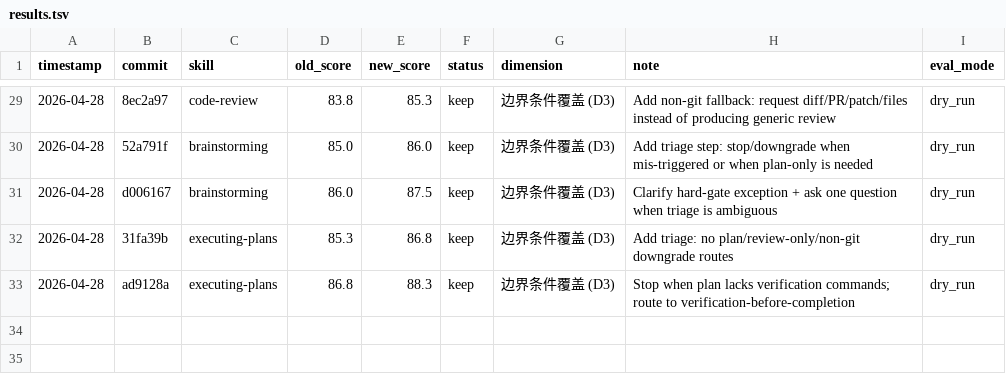
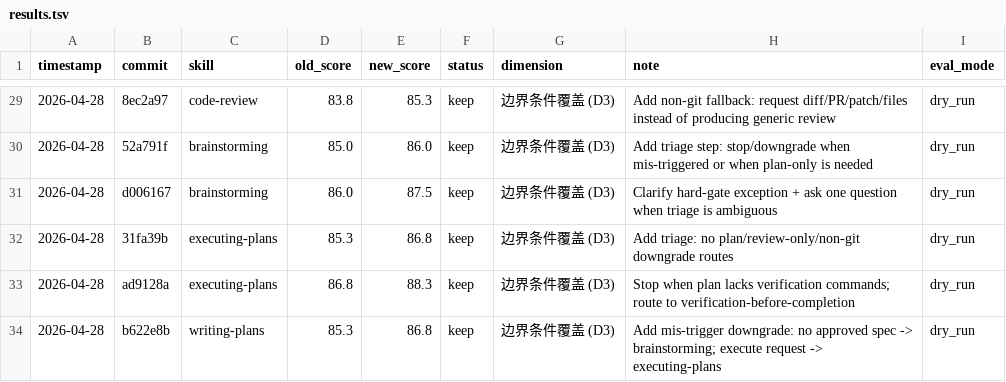
Before and after one commit to zzpwestlife/learn-claude-code, a TSV file: .claude/skills/darwin-skill/results.tsv, drawn as a sheet; only a part is shown, gaps mark what is left out.

Commit message:
docs: record writing-plans phase2 round1

```diff
--- a/.claude/skills/darwin-skill/results.tsv
+++ b/.claude/skills/darwin-skill/results.tsv
@@ -33 +33,2 @@ timestamp	commit	skill	old_score	new_score	status	dimension	note	eval_mode
 2026-04-28	ad9128a	executing-plans	86.8	88.3	keep	边界条件覆盖 (D3)	Stop when plan lacks verification commands; route to verification-before-completion	dry_run
+2026-04-28	b622e8b	writing-plans	85.3	86.8	keep	边界条件覆盖 (D3)	Add mis-trigger downgrade: no approved spec -> brainstorming; execute request -> executing-plans	dry_run
```
Also changed, not shown: 1 other file.
